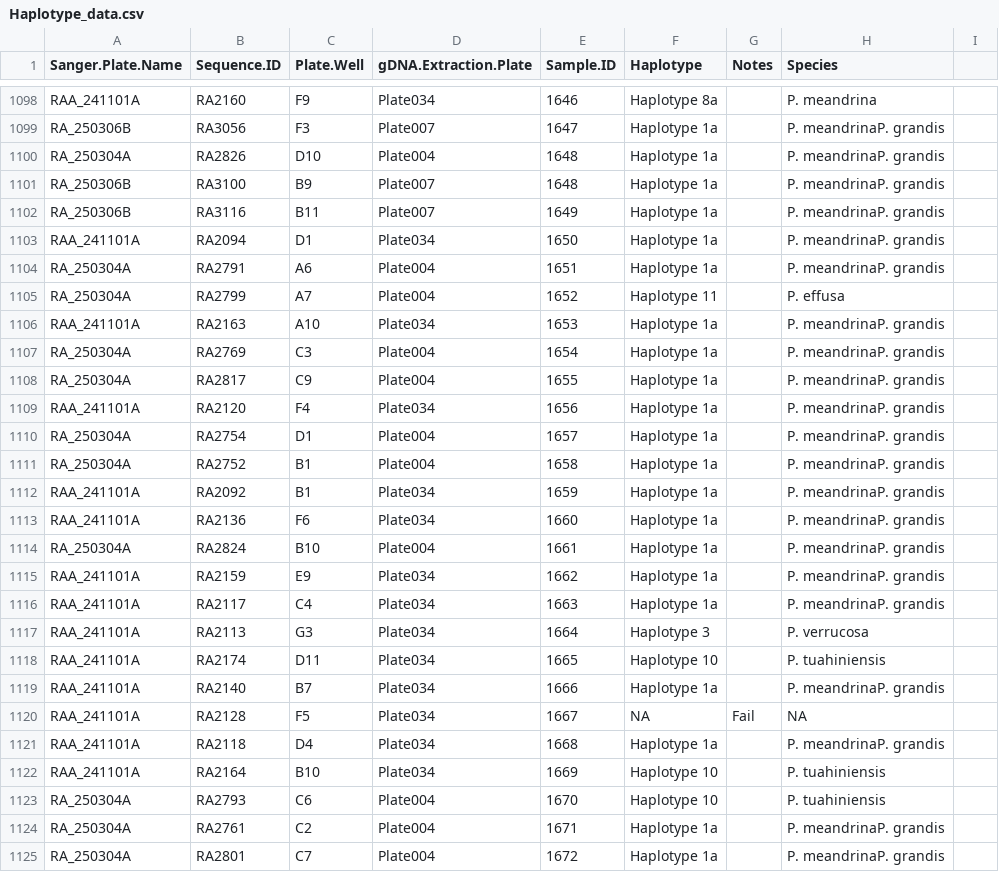
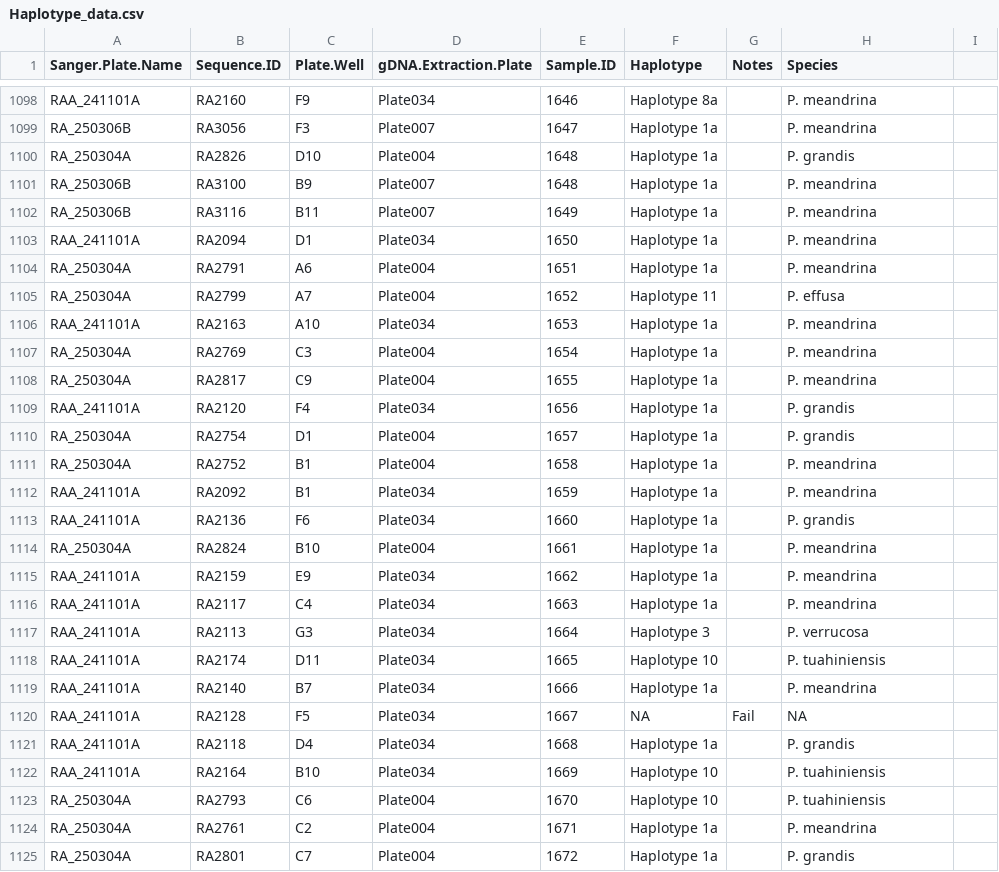
Before and after one commit to PierrickHarnay/Pocillopora-Lagoon-Abundance, a CSV file: Data/Haplotype_data.csv, drawn as a sheet; only a part is shown, gaps mark what is left out; the diff covers the shown part only; the diff names each change by its address in the sheet, - before the commit and + after, or states it on an @@ line.

Commit message:
add species to Haplotype1a

```diff
--- a/Data/Haplotype_data.csv
+++ b/Data/Haplotype_data.csv
-H1099 (Species): P. meandrinaP. grandis
+H1099 (Species): P. meandrina
-H1100 (Species): P. meandrinaP. grandis
+H1100 (Species): P. grandis
-H1101:H1104 (Species): P. meandrinaP. grandis
+H1101:H1104 (Species): P. meandrina
-H1106:H1108 (Species): P. meandrinaP. grandis
+H1106:H1108 (Species): P. meandrina
-H1109:H1110 (Species): P. meandrinaP. grandis
+H1109:H1110 (Species): P. grandis
-H1111:H1112 (Species): P. meandrinaP. grandis
+H1111:H1112 (Species): P. meandrina
-H1113 (Species): P. meandrinaP. grandis
+H1113 (Species): P. grandis
-H1114:H1116 (Species): P. meandrinaP. grandis
+H1114:H1116 (Species): P. meandrina
-H1119 (Species): P. meandrinaP. grandis
+H1119 (Species): P. meandrina
-H1121 (Species): P. meandrinaP. grandis
+H1121 (Species): P. grandis
-H1124 (Species): P. meandrinaP. grandis
+H1124 (Species): P. meandrina
-H1125 (Species): P. meandrinaP. grandis
+H1125 (Species): P. grandis
```
Also changed, not shown: 56 edited cells elsewhere in this file.
